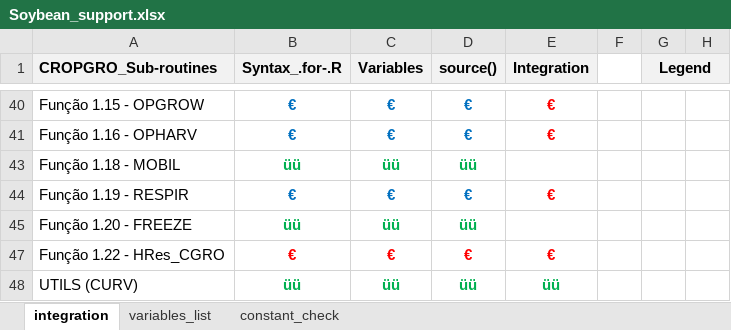
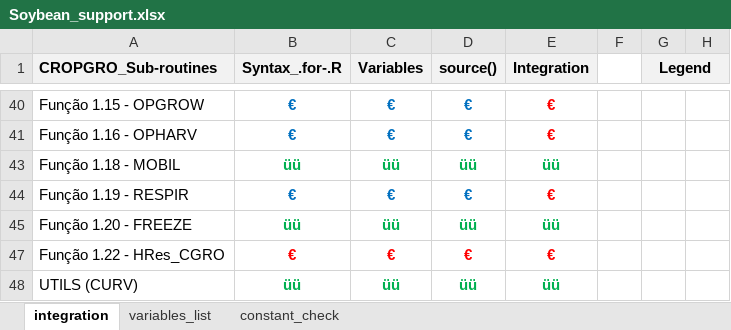
Before and after one commit to JBortolucci/ECOSMOS, an Excel workbook: R/CropModels/Soybean/Soybean_support.xlsx, sheet integration, drawn as a sheet; only a part is shown, gaps mark what is left out; values as stored, in another font and other column widths than the file's, no borders; the diff covers the shown part only; the diff names each change by its address in the sheet, - before the commit and + after, or states it on an @@ line.

```diff
--- a/R/CropModels/Soybean/Soybean_support.xlsx (sheet integration)
+++ b/R/CropModels/Soybean/Soybean_support.xlsx (sheet integration)
-E43 (Integration): (empty)
+E43 (Integration): üü
-E45 (Integration): (empty)
+E45 (Integration): üü
```
Also changed, not shown: 21 edited cells and cell formats elsewhere in this sheet, sheet variables_list, formulas that keep their value, hidden cells, 2 other files.
